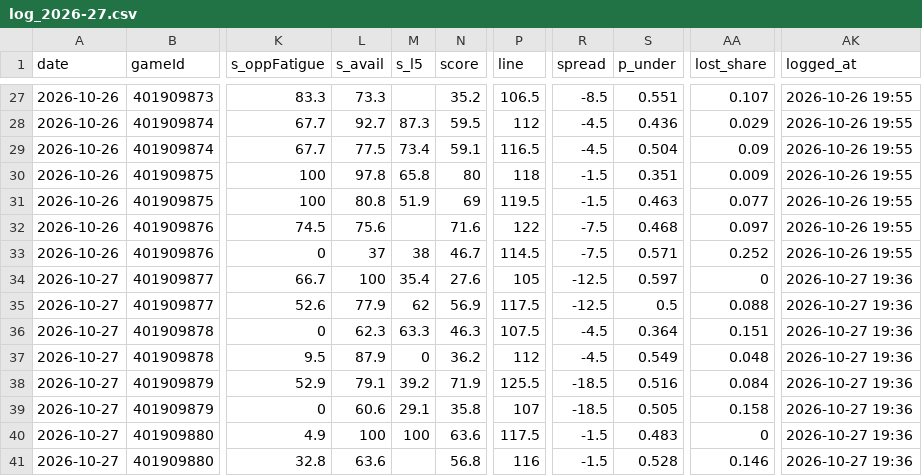
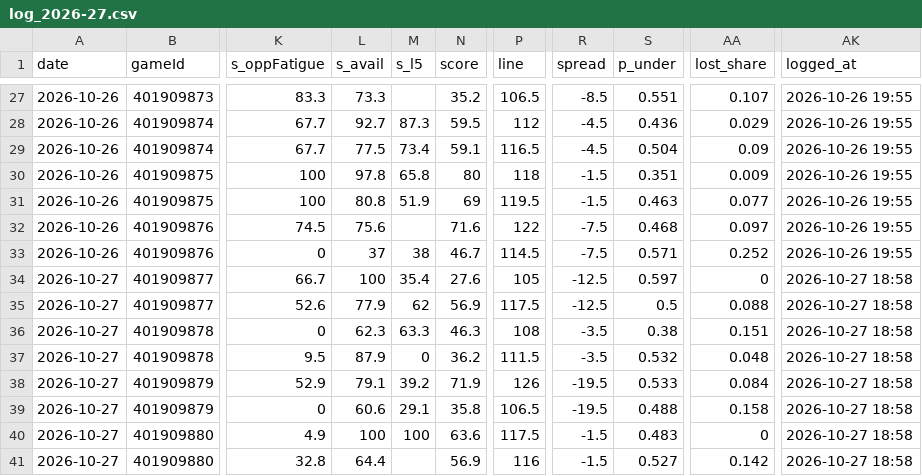
Before and after one commit to Johnbrick123/nba-unders, a CSV file: monitor/log_2026-27.csv, drawn as a sheet; only a part is shown, gaps mark what is left out; the diff names each change by its address in the sheet, - before the commit and + after, or states it on an @@ line.

```diff
--- a/monitor/log_2026-27.csv
+++ b/monitor/log_2026-27.csv
-AK34:AK41 (logged_at): 2026-10-27 19:36
+AK34:AK41 (logged_at): 2026-10-27 18:58
-P36 (line): 107.5
+P36 (line): 108
-R36:R37 (spread): -4.5
+R36:R37 (spread): -3.5
-S36 (p_under): 0.364
+S36 (p_under): 0.38
-P37 (line): 112
+P37 (line): 111.5
-S37 (p_under): 0.549
+S37 (p_under): 0.532
-P38 (line): 125.5
+P38 (line): 126
-R38:R39 (spread): -18.5
+R38:R39 (spread): -19.5
-S38 (p_under): 0.516
+S38 (p_under): 0.533
-P39 (line): 107
+P39 (line): 106.5
-S39 (p_under): 0.505
+S39 (p_under): 0.488
-L41 (s_avail): 63.6
+L41 (s_avail): 64.4
-N41 (score): 56.8
+N41 (score): 56.9
-S41 (p_under): 0.528
+S41 (p_under): 0.527
-AA41 (lost_share): 0.146
+AA41 (lost_share): 0.142
```
Also changed, not shown: 2 other files.
